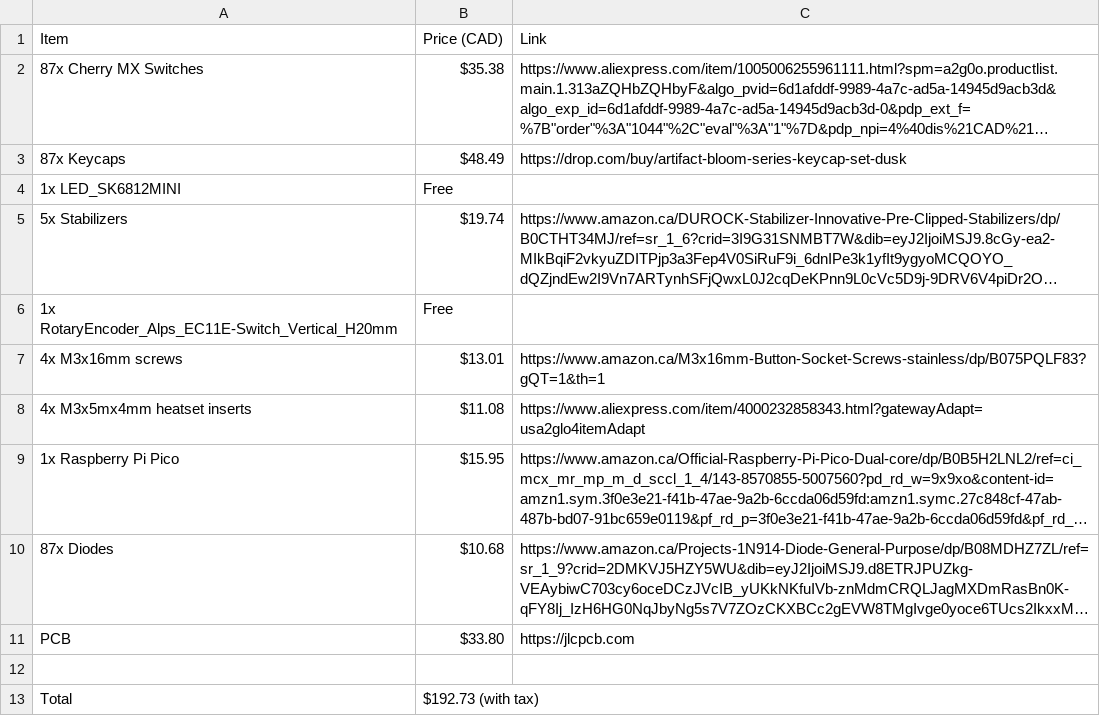
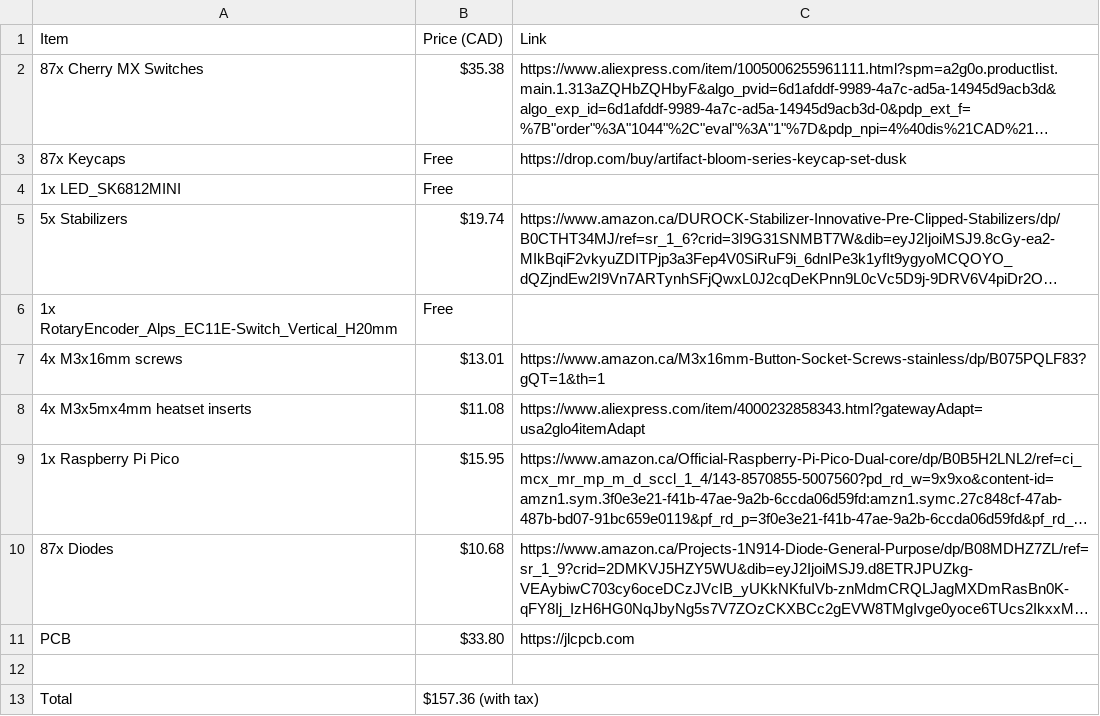
Before and after one commit to Doubtfull/Bloom, a CSV file: BOM - Sheet1.csv, drawn as a sheet; long unchanged cells end in …; the diff names each change by its address in the sheet, - before the commit and + after, or states it on an @@ line.

Commit message:
Update BOM - Sheet1.csv

```diff
--- a/BOM - Sheet1.csv
+++ b/BOM - Sheet1.csv
-B3: $48.49
+B3: Free
-B13: $192.73 (with tax)
+B13: $157.36 (with tax)
```
